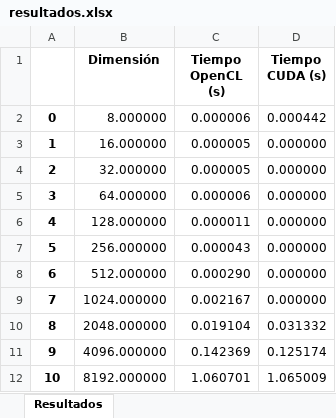
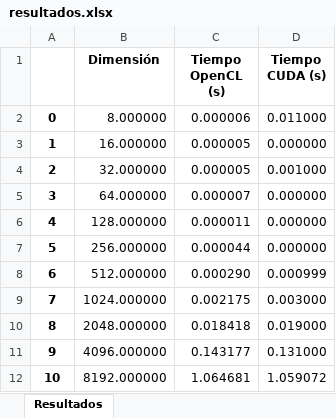
Before and after one commit to MariaOmaechevarria/OPENCL, an Excel workbook: CUDA/RESULTADOS/comparacion_cuda_opencl/resultados.xlsx, sheet Resultados, drawn as a sheet; values as stored, in another font and other column widths than the file's, no borders; the diff names each change by its address in the sheet, - before the commit and + after, or states it on an @@ line.

```diff
--- a/CUDA/RESULTADOS/comparacion_cuda_opencl/resultados.xlsx (sheet Resultados)
+++ b/CUDA/RESULTADOS/comparacion_cuda_opencl/resultados.xlsx (sheet Resultados)
-D2 (Tiempo CUDA (s)): 0.000442
+D2 (Tiempo CUDA (s)): 0.011000
-D4 (Tiempo CUDA (s)): 0.000000
+D4 (Tiempo CUDA (s)): 0.001000
-C5 (Tiempo OpenCL (s)): 0.000006
+C5 (Tiempo OpenCL (s)): 0.000007
-C7 (Tiempo OpenCL (s)): 0.000043
+C7 (Tiempo OpenCL (s)): 0.000044
-D8 (Tiempo CUDA (s)): 0.000000
+D8 (Tiempo CUDA (s)): 0.000999
-C9 (Tiempo OpenCL (s)): 0.002167
+C9 (Tiempo OpenCL (s)): 0.002175
-D9 (Tiempo CUDA (s)): 0.000000
+D9 (Tiempo CUDA (s)): 0.003000
-C10 (Tiempo OpenCL (s)): 0.019104
+C10 (Tiempo OpenCL (s)): 0.018418
-D10 (Tiempo CUDA (s)): 0.031332
+D10 (Tiempo CUDA (s)): 0.019000
-C11 (Tiempo OpenCL (s)): 0.142369
+C11 (Tiempo OpenCL (s)): 0.143177
-D11 (Tiempo CUDA (s)): 0.125174
+D11 (Tiempo CUDA (s)): 0.131000
-C12 (Tiempo OpenCL (s)): 1.060701
+C12 (Tiempo OpenCL (s)): 1.064681
-D12 (Tiempo CUDA (s)): 1.065009
+D12 (Tiempo CUDA (s)): 1.059072
```
Also changed, not shown: CUDA/RESULTADOS/kernel_cuda/resultados.xlsx, FUNCION HASH/RESULTADOS/mining_target/resultados.xlsx, 10 other files.
